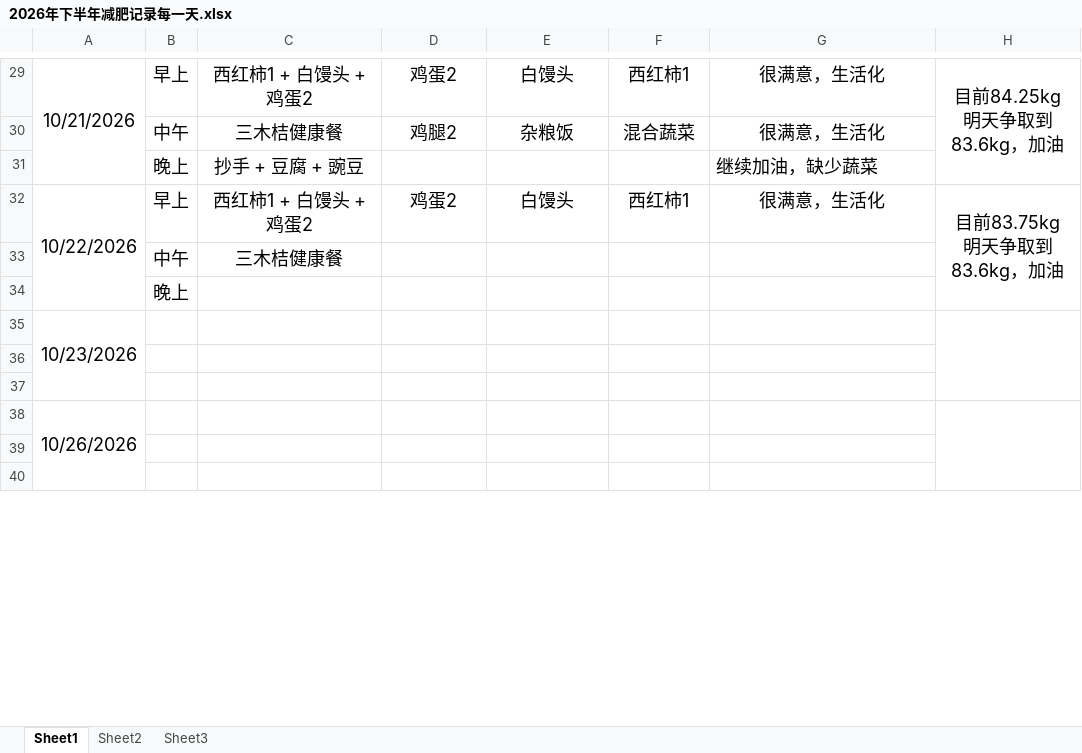
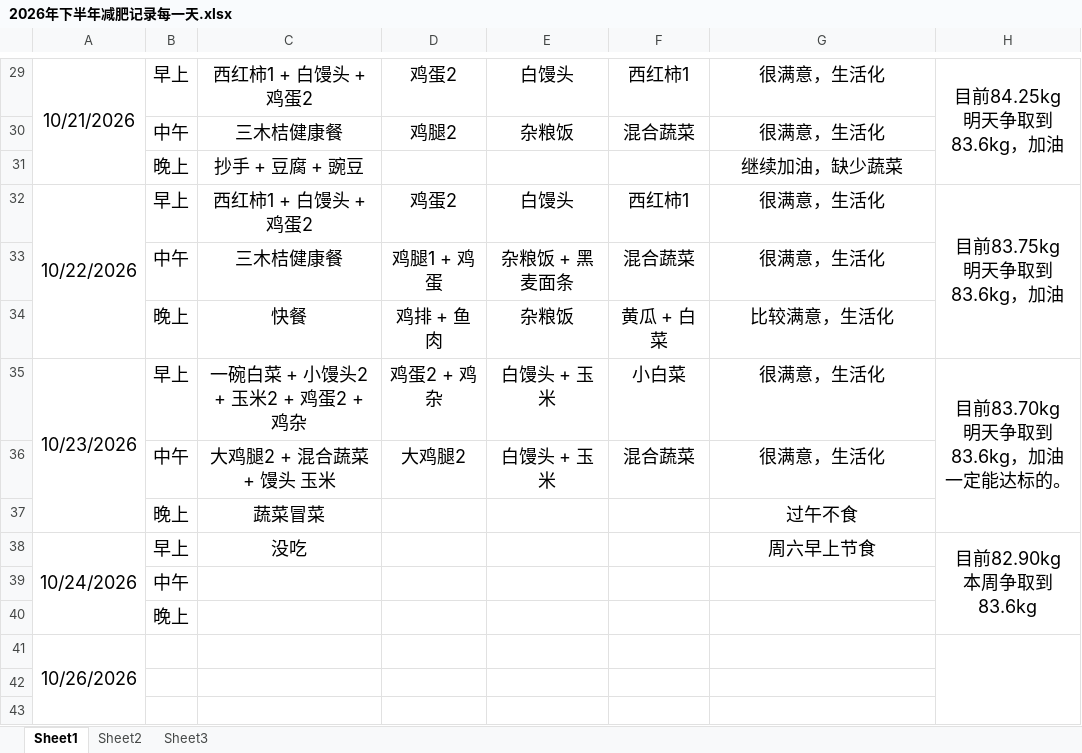
Before and after one commit to haolipeng/study_cloud_security_public, an Excel workbook: 2026年下半年减肥记录每一天.xlsx, sheet Sheet1, drawn as a sheet; only a part is shown, gaps mark what is left out; values as stored, in another font and other column widths than the file's, no borders; removed rows and columns are numbered as before the commit, all else as after; ↵ is a line break in a cell; the diff names each change by its address in the sheet, - before the commit and + after, or states it on an @@ line.

Commit message:
记录每日饮食和体重

```diff
--- a/2026年下半年减肥记录每一天.xlsx (sheet Sheet1)
+++ b/2026年下半年减肥记录每一天.xlsx (sheet Sheet1)
-G31 alignment: left
+G31 alignment: center
-A32:A34 merged
+A32:A34 merged
-H32:H34 merged
+H32:H34 merged
-row 33:  | 中午 | 三木桔健康餐
+row 33:  | 中午 | 三木桔健康餐 | 鸡腿1 + 鸡蛋 | 杂粮饭 + 黑麦面条 | 混合蔬菜 | 很满意，生活化
+row 34:  | 晚上 | 快餐 | 鸡排 + 鱼肉 | 杂粮饭 | 黄瓜 + 白菜 | 比较满意，生活化
+row 35: 10/23/2026 | 早上 | 一碗白菜 + 小馒头2 + 玉米2 + 鸡蛋2 + 鸡杂 | 鸡蛋2 + 鸡杂 | 白馒头 + 玉米 | 小白菜 | 很满意，生活化 | 目前83.70kg ↵ 明天争取到83.6kg，加油 ↵ 一定能达标的。
+row 36:  | 中午 | 大鸡腿2 + 混合蔬菜 + 馒头 玉米 | 大鸡腿2 | 白馒头 + 玉米 | 混合蔬菜 | 很满意，生活化
+row 37:  | 晚上 | 蔬菜冒菜 |  |  |  | 过午不食
+row 38: 10/24/2026 | 早上 | 没吃 |  |  |  | 周六早上节食 | 目前82.90kg ↵ 本周争取到83.6kg
+row 39:  | 中午
-row 35: 10/23/2026
-row 36: (empty)
-row 37: (empty)
```
